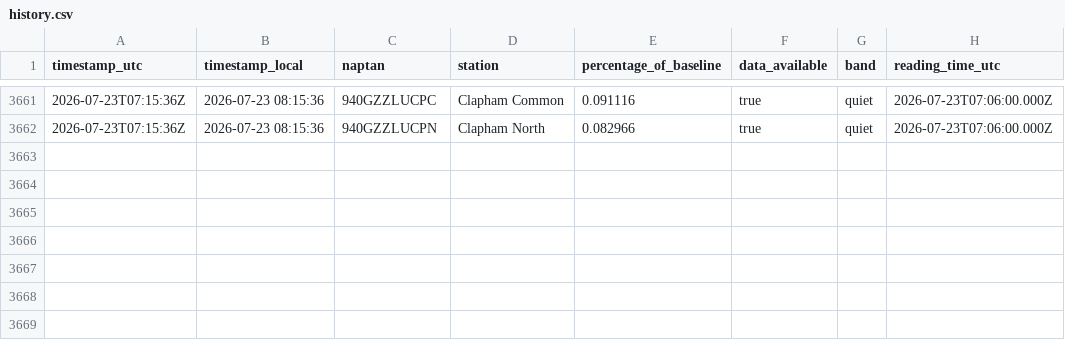
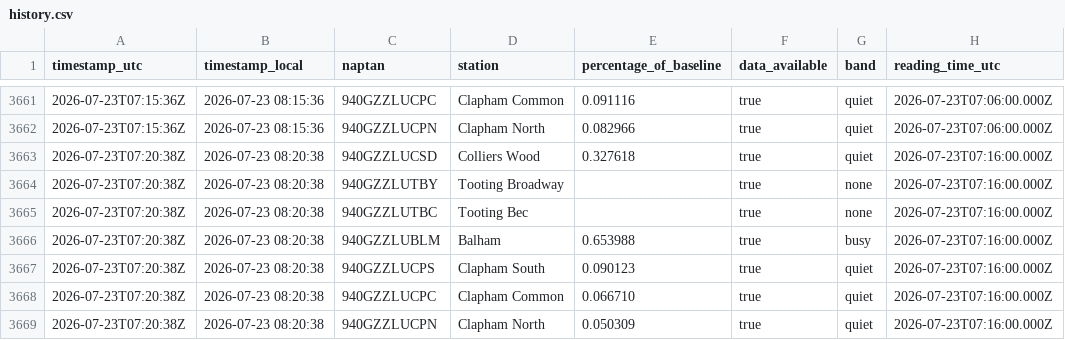
Before and after one commit to hsimmonds01/Claude, a CSV file: crowding-tracker/history.csv, drawn as a sheet; only a part is shown, gaps mark what is left out.

```diff
--- a/crowding-tracker/history.csv
+++ b/crowding-tracker/history.csv
@@ -3662 +3662,8 @@ timestamp_utc,timestamp_local,naptan,station,percentage_of_baseline,data_availab
 2026-07-23T07:15:36Z,2026-07-23 08:15:36,940GZZLUCPN,Clapham North,0.082966,true,quiet,2026-07-23T07:06:00.000Z
+2026-07-23T07:20:38Z,2026-07-23 08:20:38,940GZZLUCSD,Colliers Wood,0.327618,true,quiet,2026-07-23T07:16:00.000Z
+2026-07-23T07:20:38Z,2026-07-23 08:20:38,940GZZLUTBY,Tooting Broadway,,true,none,2026-07-23T07:16:00.000Z
+2026-07-23T07:20:38Z,2026-07-23 08:20:38,940GZZLUTBC,Tooting Bec,,true,none,2026-07-23T07:16:00.000Z
+2026-07-23T07:20:38Z,2026-07-23 08:20:38,940GZZLUBLM,Balham,0.653988,true,busy,2026-07-23T07:16:00.000Z
+2026-07-23T07:20:38Z,2026-07-23 08:20:38,940GZZLUCPS,Clapham South,0.090123,true,quiet,2026-07-23T07:16:00.000Z
+2026-07-23T07:20:38Z,2026-07-23 08:20:38,940GZZLUCPC,Clapham Common,0.066710,true,quiet,2026-07-23T07:16:00.000Z
+2026-07-23T07:20:38Z,2026-07-23 08:20:38,940GZZLUCPN,Clapham North,0.050309,true,quiet,2026-07-23T07:16:00.000Z
```
